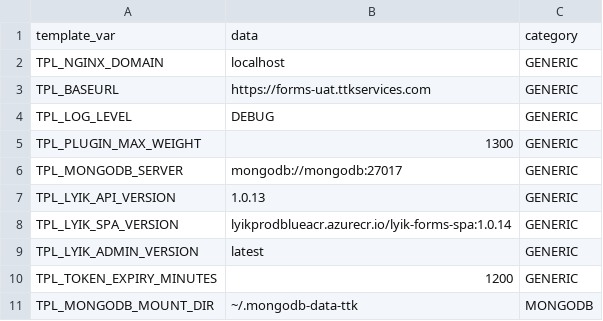
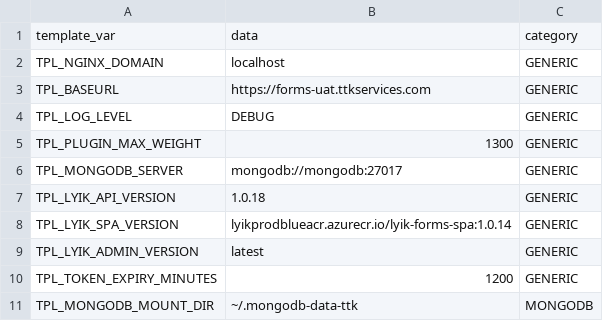
Before and after one commit to lyikadmin/lyik_ttk, a CSV file: master_config/base.master.csv, drawn as a sheet; only a part is shown.

Commit message:
feat: LYIK API image update

```diff
--- a/master_config/base.master.csv
+++ b/master_config/base.master.csv
@@ -6,3 +6,3 @@ TPL_PLUGIN_MAX_WEIGHT,1300,GENERIC
 TPL_MONGODB_SERVER,mongodb://mongodb:27017,GENERIC
-TPL_LYIK_API_VERSION,1.0.13,GENERIC
+TPL_LYIK_API_VERSION,1.0.18,GENERIC
 TPL_LYIK_SPA_VERSION,lyikprodblueacr.azurecr.io/lyik-forms-spa:1.0.14,GENERIC
```
